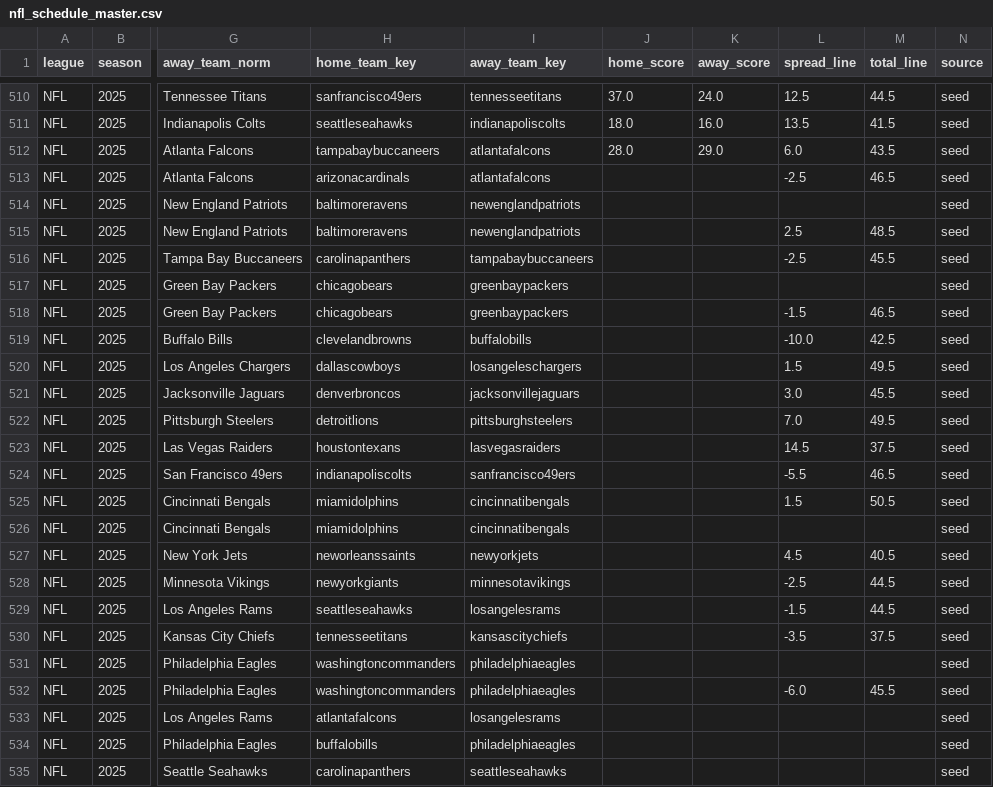
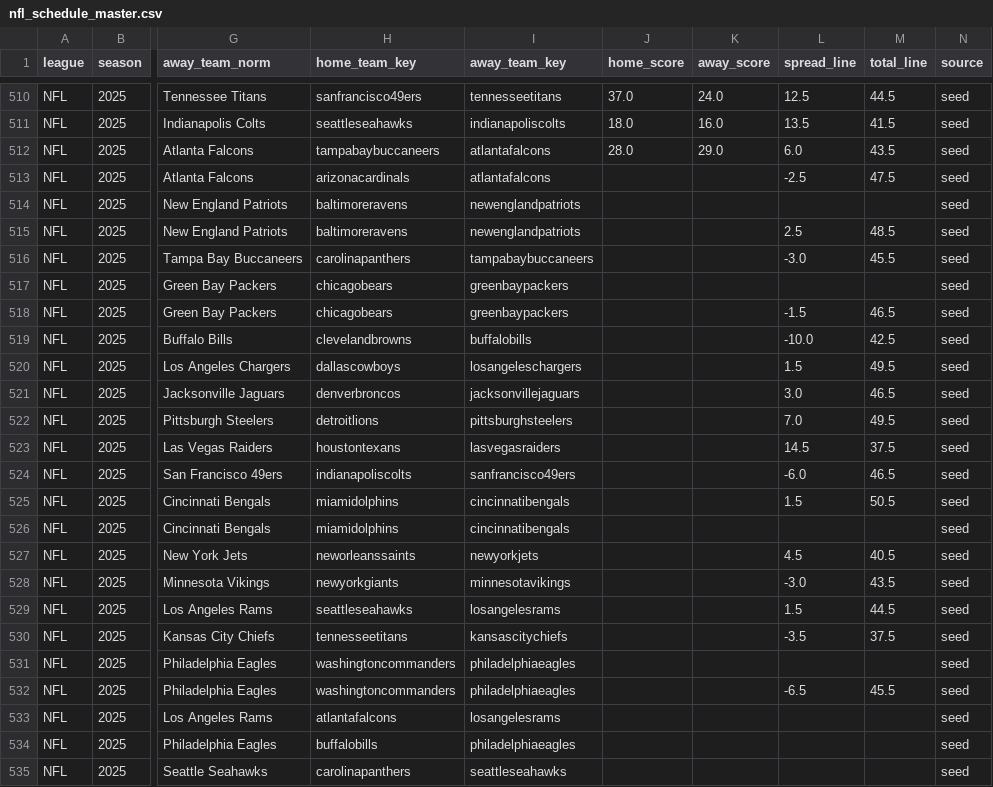
Before and after one commit to llampwall/football-statfinder, a CSV file: out/master/nfl_schedule_master.csv, drawn as a sheet; only a part is shown, gaps mark what is left out; the diff names each change by its address in the sheet, - before the commit and + after, or states it on an @@ line.

```diff
--- a/out/master/nfl_schedule_master.csv
+++ b/out/master/nfl_schedule_master.csv
-M513 (total_line): 46.5
+M513 (total_line): 47.5
-L516 (spread_line): -2.5
+L516 (spread_line): -3.0
-M521 (total_line): 45.5
+M521 (total_line): 46.5
-L524 (spread_line): -5.5
+L524 (spread_line): -6.0
-L528 (spread_line): -2.5
+L528 (spread_line): -3.0
-M528 (total_line): 44.5
+M528 (total_line): 43.5
-L529 (spread_line): -1.5
+L529 (spread_line): 1.5
-L532 (spread_line): -6.0
+L532 (spread_line): -6.5
```
Also changed, not shown: out/2025_week15/sagarin_nfl_2025_wk15.csv, out/cfb/2025_week16/games_week_2025_16.csv, 18 other files.
